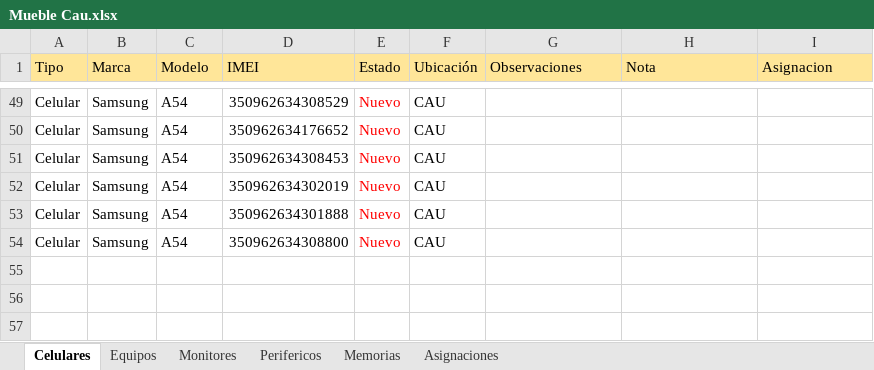
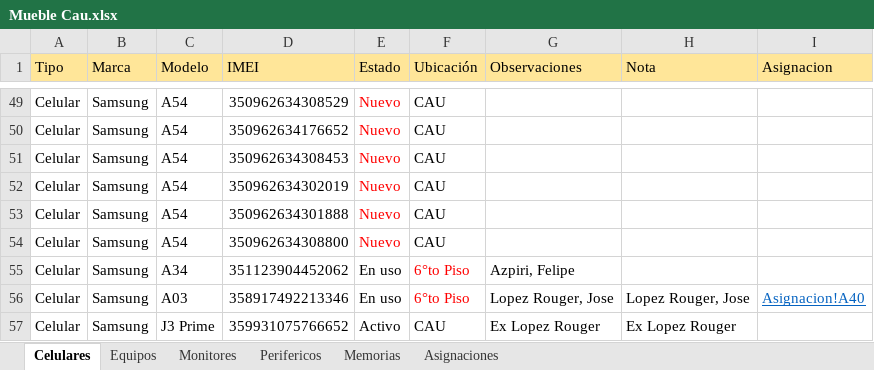
Before and after one commit to nicolasgonzalez98/inventario-aep, an Excel workbook: stockcau/Mueble Cau.xlsx, sheet Celulares, drawn as a sheet; only a part is shown, gaps mark what is left out; values as stored, in another font and other column widths than the file's, no borders; the diff names each change by its address in the sheet, - before the commit and + after, or states it on an @@ line.

```diff
--- a/stockcau/Mueble Cau.xlsx (sheet Celulares)
+++ b/stockcau/Mueble Cau.xlsx (sheet Celulares)
+row 55: Celular | Samsung | A34 | 351123904452062 | En uso | 6°to Piso | Azpiri, Felipe
+row 56: Celular | Samsung | A03 | 358917492213346 | En uso | 6°to Piso | Lopez Rouger, Jose | Lopez Rouger, Jose | Asignacion!A40
+row 57: Celular | Samsung | J3 Prime | 359931075766652 | Activo | CAU | Ex Lopez Rouger | Ex Lopez Rouger
```
Also changed, not shown: sheet Equipos, sheet Asignaciones, sheet Memorias, stockcau/INVENTARIO_YENNY.xlsx.
